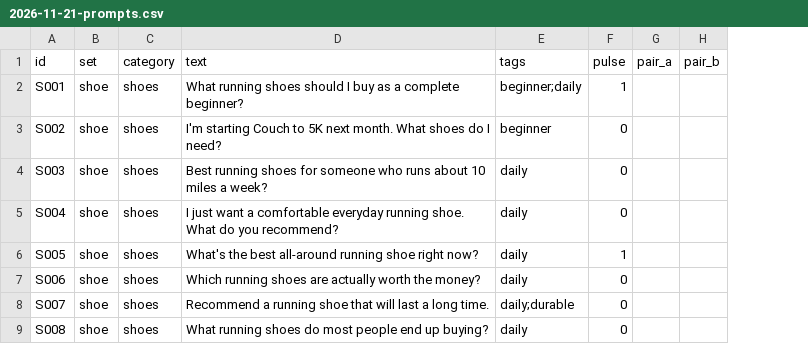
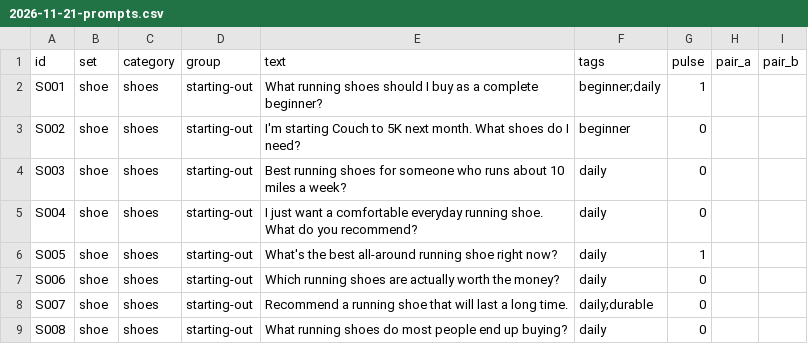
Before and after one commit to Dirtdog88/Solestats, a CSV file: data/2026-11-21-prompts.csv, drawn as a sheet; only a part is shown; the diff names each change by its address in the sheet, - before the commit and + after, or states it on an @@ line.

```diff
--- a/data/2026-11-21-prompts.csv
+++ b/data/2026-11-21-prompts.csv
+column D (group), rows 2-9: all starting-out
```
Also changed, not shown: data/rounds/2026-11/scores.csv, public/data/2026-11/prompts.csv, 17 other files.
